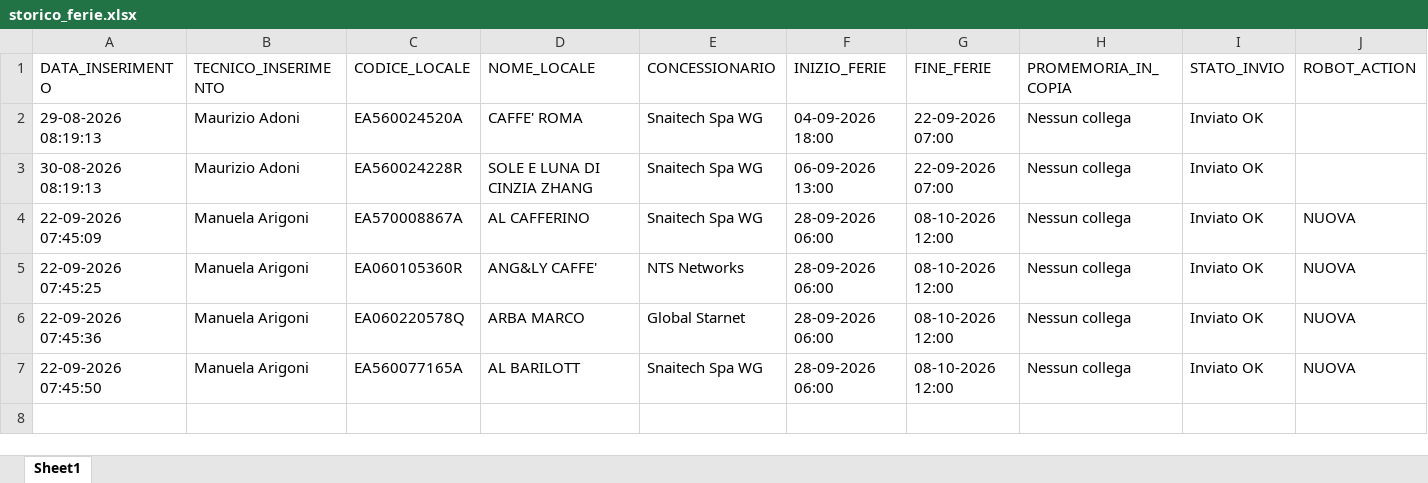
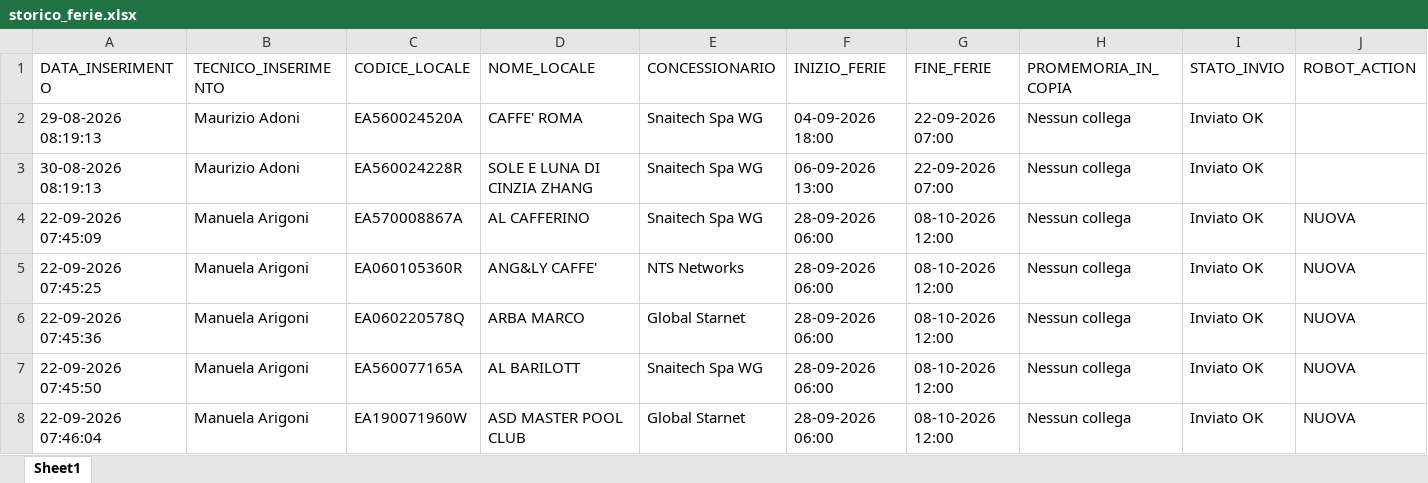
Before and after one commit to wingamingsrl/sistema-ferie, an Excel workbook: storico_ferie.xlsx, sheet Sheet1, drawn as a sheet; values as stored, in another font and other column widths than the file's, no borders; the diff names each change by its address in the sheet, - before the commit and + after, or states it on an @@ line.

```diff
--- a/storico_ferie.xlsx (sheet Sheet1)
+++ b/storico_ferie.xlsx (sheet Sheet1)
+row 8: 22-09-2026 07:46:04 | Manuela Arigoni | EA190071960W | ASD MASTER POOL CLUB | Global Starnet | 28-09-2026 06:00 | 08-10-2026 12:00 | Nessun collega | Inviato OK | NUOVA
```
